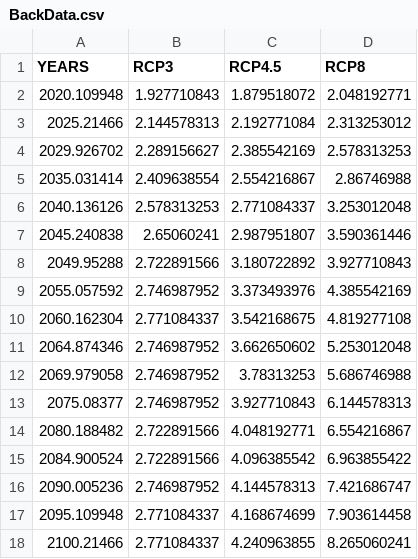
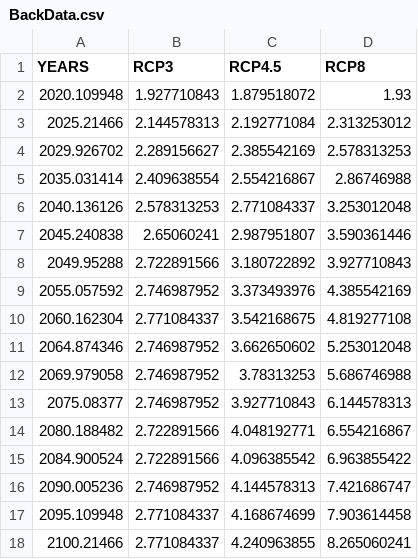
Before and after one commit to binchengecon/TwoCapital_New, a CSV file: data/BackData.csv, drawn as a sheet.

```diff
--- a/data/BackData.csv
+++ b/data/BackData.csv
@@ -1,3 +1,3 @@
 YEARS,RCP3,RCP4.5,RCP8
-2020.109948,1.927710843,1.879518072,2.048192771
+2020.109948,1.927710843,1.879518072,1.93
 2025.21466,2.144578313,2.192771084,2.313253012
```
Also changed, not shown: 1 other file.
